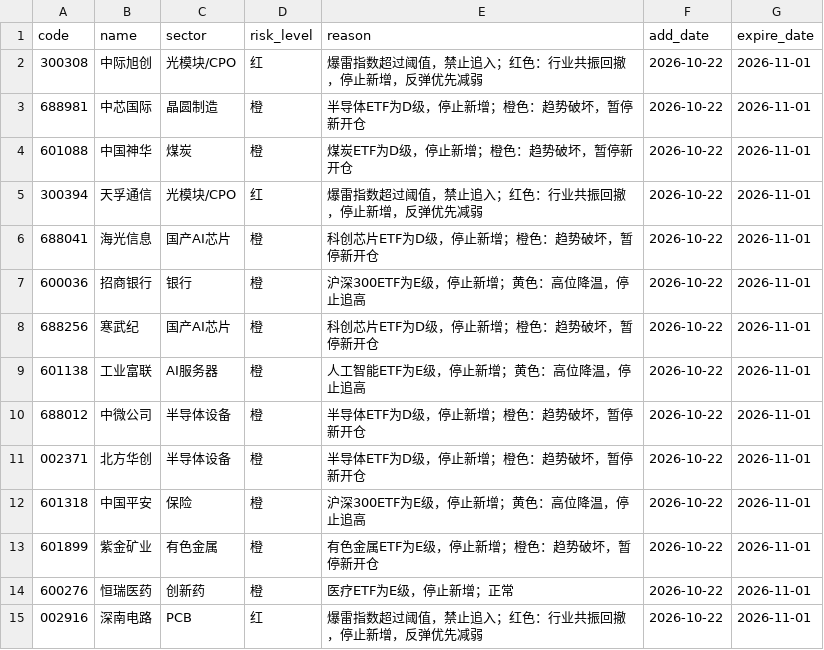
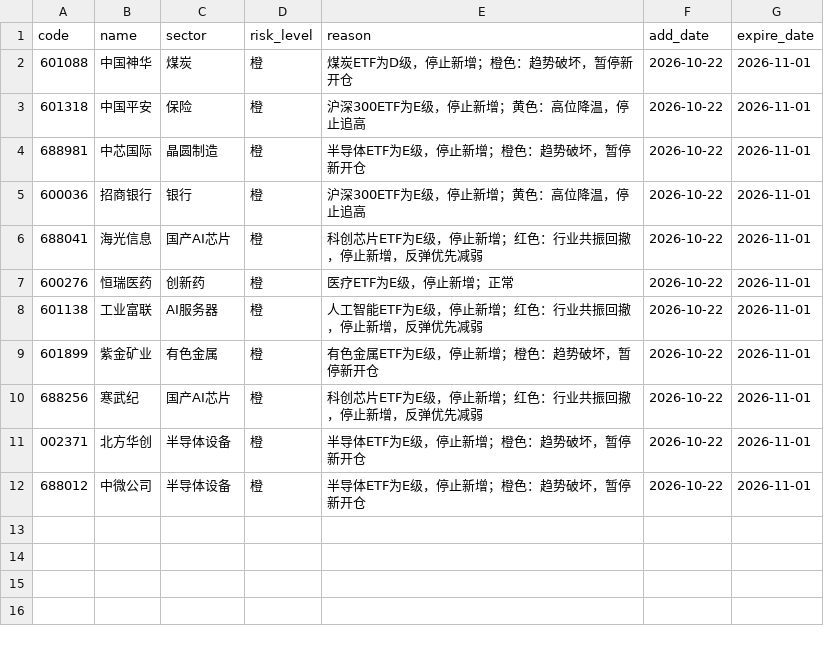
Before and after one commit to chenrj985-ai/decision, a CSV file: data/risk_pool.csv, drawn as a sheet.

```diff
--- a/data/risk_pool.csv
+++ b/data/risk_pool.csv
@@ -1,15 +1,12 @@
 code,name,sector,risk_level,reason,add_date,expire_date
-300308,中际旭创,光模块/CPO,红,爆雷指数超过阈值，禁止追入；红色：行业共振回撤，停止新增，反弹优先减弱,2026-10-22,2026-11-01
-688981,中芯国际,晶圆制造,橙,半导体ETF为D级，停止新增；橙色：趋势破坏，暂停新开仓,2026-10-22,2026-11-01
 601088,中国神华,煤炭,橙,煤炭ETF为D级，停止新增；橙色：趋势破坏，暂停新开仓,2026-10-22,2026-11-01
-300394,天孚通信,光模块/CPO,红,爆雷指数超过阈值，禁止追入；红色：行业共振回撤，停止新增，反弹优先减弱,2026-10-22,2026-11-01
-688041,海光信息,国产AI芯片,橙,科创芯片ETF为D级，停止新增；橙色：趋势破坏，暂停新开仓,2026-10-22,2026-11-01
+601318,中国平安,保险,橙,沪深300ETF为E级，停止新增；黄色：高位降温，停止追高,2026-10-22,2026-11-01
+688981,中芯国际,晶圆制造,橙,半导体ETF为E级，停止新增；橙色：趋势破坏，暂停新开仓,2026-10-22,2026-11-01
 600036,招商银行,银行,橙,沪深300ETF为E级，停止新增；黄色：高位降温，停止追高,2026-10-22,2026-11-01
-688256,寒武纪,国产AI芯片,橙,科创芯片ETF为D级，停止新增；橙色：趋势破坏，暂停新开仓,2026-10-22,2026-11-01
-601138,工业富联,AI服务器,橙,人工智能ETF为E级，停止新增；黄色：高位降温，停止追高,2026-10-22,2026-11-01
-688012,中微公司,半导体设备,橙,半导体ETF为D级，停止新增；橙色：趋势破坏，暂停新开仓,2026-10-22,2026-11-01
-002371,北方华创,半导体设备,橙,半导体ETF为D级，停止新增；橙色：趋势破坏，暂停新开仓,2026-10-22,2026-11-01
-601318,中国平安,保险,橙,沪深300ETF为E级，停止新增；黄色：高位降温，停止追高,2026-10-22,2026-11-01
+688041,海光信息,国产AI芯片,橙,科创芯片ETF为E级，停止新增；红色：行业共振回撤，停止新增，反弹优先减弱,2026-10-22,2026-11-01
+600276,恒瑞医药,创新药,橙,医疗ETF为E级，停止新增；正常,2026-10-22,2026-11-01
+601138,工业富联,AI服务器,橙,人工智能ETF为E级，停止新增；红色：行业共振回撤，停止新增，反弹优先减弱,2026-10-22,2026-11-01
 601899,紫金矿业,有色金属,橙,有色金属ETF为E级，停止新增；橙色：趋势破坏，暂停新开仓,2026-10-22,2026-11-01
-600276,恒瑞医药,创新药,橙,医疗ETF为E级，停止新增；正常,2026-10-22,2026-11-01
-002916,深南电路,PCB,红,爆雷指数超过阈值，禁止追入；红色：行业共振回撤，停止新增，反弹优先减弱,2026-10-22,2026-11-01
+688256,寒武纪,国产AI芯片,橙,科创芯片ETF为E级，停止新增；红色：行业共振回撤，停止新增，反弹优先减弱,2026-10-22,2026-11-01
+002371,北方华创,半导体设备,橙,半导体ETF为E级，停止新增；橙色：趋势破坏，暂停新开仓,2026-10-22,2026-11-01
+688012,中微公司,半导体设备,橙,半导体ETF为E级，停止新增；橙色：趋势破坏，暂停新开仓,2026-10-22,2026-11-01
```
Also changed, not shown: data/auto_discovery_cache.csv, data/event_risk_auto.csv, 22 other files.
